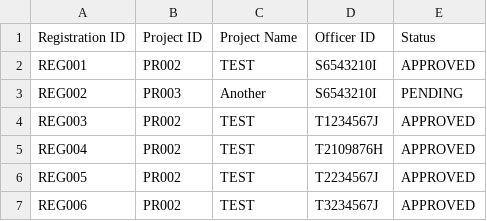
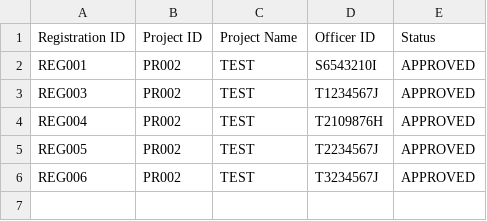
Before and after one commit to zenkang/BTOproject, a CSV file: src/data/ProjectRegistration.csv, drawn as a sheet.

```diff
--- a/src/data/ProjectRegistration.csv
+++ b/src/data/ProjectRegistration.csv
@@ -2,3 +2,2 @@ Registration ID,Project ID,Project Name,Officer ID,Status
 REG001,PR002,TEST,S6543210I,APPROVED
-REG002,PR003,Another,S6543210I,PENDING
 REG003,PR002,TEST,T1234567J,APPROVED
```
Also changed, not shown: src/data/ProjectList.csv, 6 other files.
